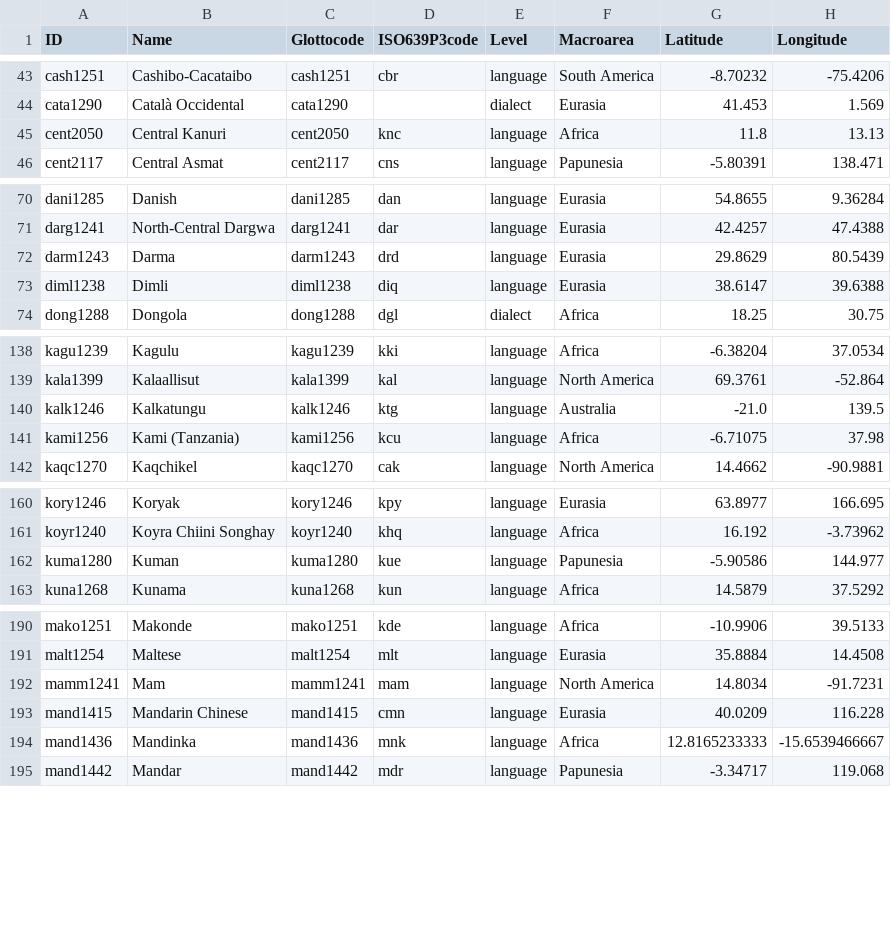
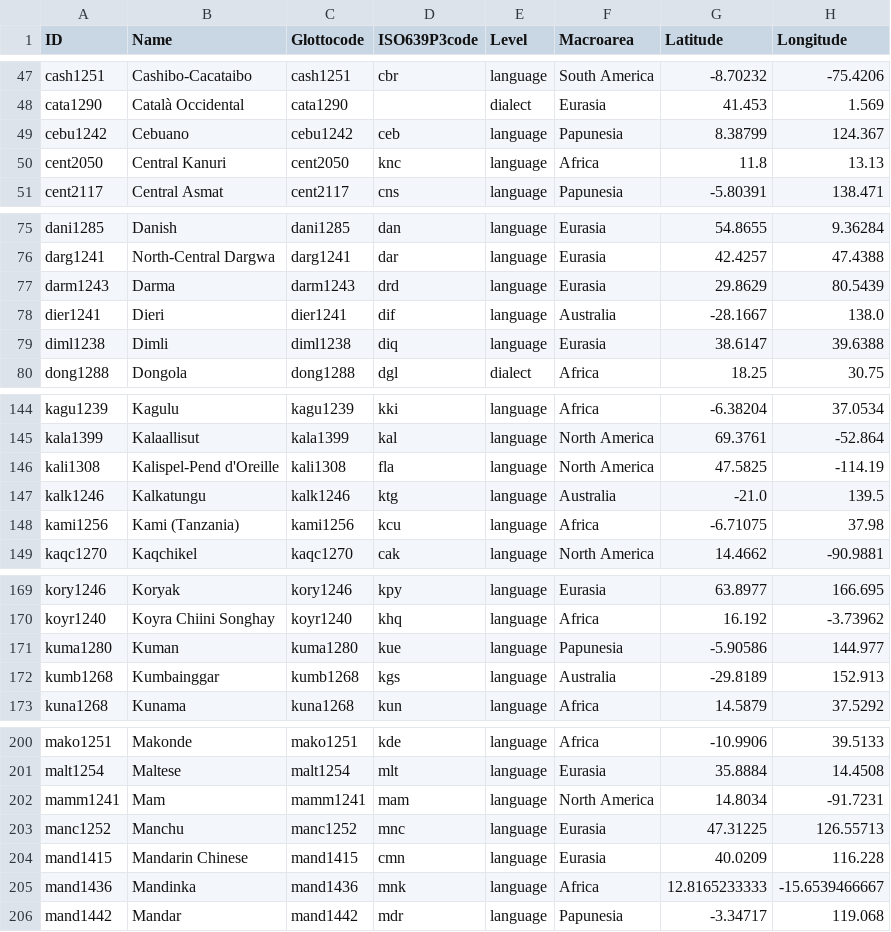
Before and after one commit to linglib-community/linglib, a CSV file: Linglib/Data/Examples/languages.csv, drawn as a sheet; only a part is shown, gaps mark what is left out; the diff covers the shown part only.

```diff
--- a/Linglib/Data/Examples/languages.csv
+++ b/Linglib/Data/Examples/languages.csv
@@ -44,2 +48,3 @@ cash1251,Cashibo-Cacataibo,cash1251,cbr,language,South America,-8.70232,-75.4206
 cata1290,Català Occidental,cata1290,,dialect,Eurasia,41.453,1.569
+cebu1242,Cebuano,cebu1242,ceb,language,Papunesia,8.38799,124.367
 cent2050,Central Kanuri,cent2050,knc,language,Africa,11.8,13.13
@@ -72,2 +77,3 @@ darg1241,North-Central Dargwa,darg1241,dar,language,Eurasia,42.4257,47.4388
 darm1243,Darma,darm1243,drd,language,Eurasia,29.8629,80.5439
+dier1241,Dieri,dier1241,dif,language,Australia,-28.1667,138.0
 diml1238,Dimli,diml1238,diq,language,Eurasia,38.6147,39.6388
@@ -139,2 +145,3 @@ kagu1239,Kagulu,kagu1239,kki,language,Africa,-6.38204,37.0534
 kala1399,Kalaallisut,kala1399,kal,language,North America,69.3761,-52.864
+kali1308,Kalispel-Pend d'Oreille,kali1308,fla,language,North America,47.5825,-114.19
 kalk1246,Kalkatungu,kalk1246,ktg,language,Australia,-21.0,139.5
@@ -162,2 +171,3 @@ koyr1240,Koyra Chiini Songhay,koyr1240,khq,language,Africa,16.192,-3.73962
 kuma1280,Kuman,kuma1280,kue,language,Papunesia,-5.90586,144.977
+kumb1268,Kumbainggar,kumb1268,kgs,language,Australia,-29.8189,152.913
 kuna1268,Kunama,kuna1268,kun,language,Africa,14.5879,37.5292
@@ -192,2 +202,3 @@ malt1254,Maltese,malt1254,mlt,language,Eurasia,35.8884,14.4508
 mamm1241,Mam,mamm1241,mam,language,North America,14.8034,-91.7231
+manc1252,Manchu,manc1252,mnc,language,Eurasia,47.31225,126.55713
 mand1415,Mandarin Chinese,mand1415,cmn,language,Eurasia,40.0209,116.228
```
Also changed, not shown: 19 added rows elsewhere in this file, 9 other files.
